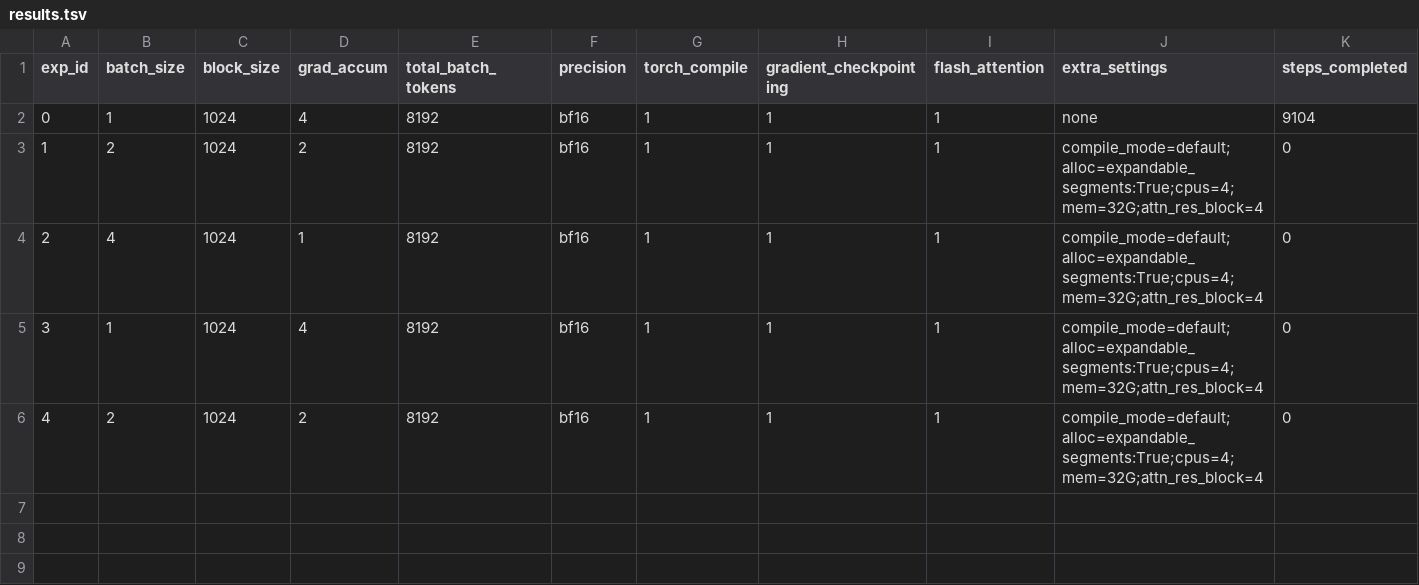
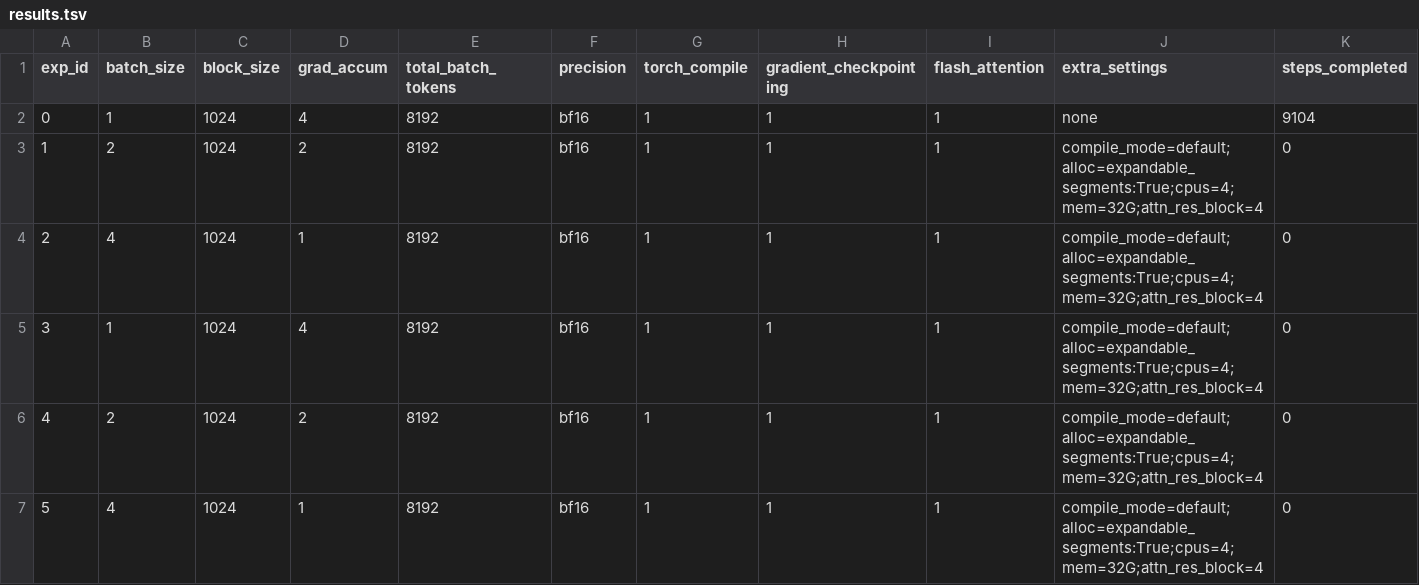
Before and after one commit to PursuitOfDataScience/ArgonneAI, a TSV file: att_res/results.tsv, drawn as a sheet; only a part is shown; rows hold the shown columns only; the diff names each change by its address in the sheet, - before the commit and + after, or states it on an @@ line.

```diff
--- a/att_res/results.tsv
+++ b/att_res/results.tsv
+row 7: 5 | 4 | 1024 | 1 | 8192 | bf16 | 1 | 1 | 1 | compile_mode=default;alloc=expandable_segments:True;cpus=4;mem=32G;attn_res_block=4 | 0
```
Also changed, not shown: 3 other files.
